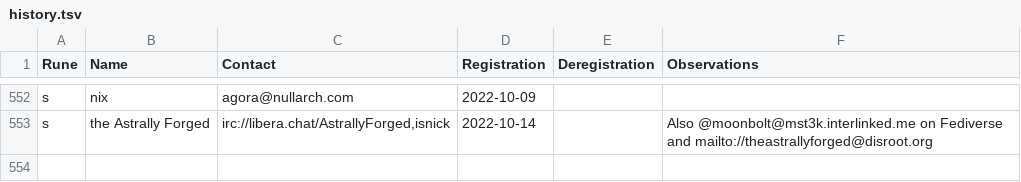
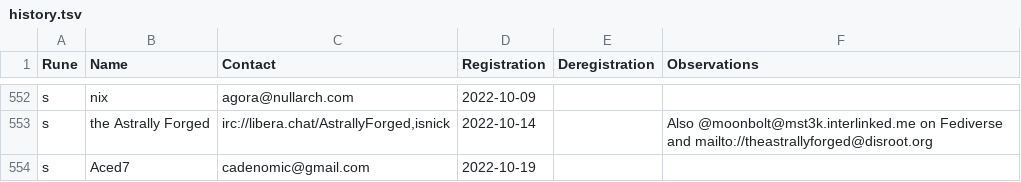
Before and after one commit to juanmeleiro/registrar, a TSV file: history.tsv, drawn as a sheet; only a part is shown, gaps mark what is left out.

```diff
--- a/history.tsv
+++ b/history.tsv
@@ -562 +562,2 @@ s	nix	agora@nullarch.com	2022-10-09
 s	the Astrally Forged	irc://libera.chat/AstrallyForged,isnick	2022-10-14		Also @moonbolt@mst3k.interlinked.me on Fediverse and mailto://theastrallyforged@disroot.org
+s	Aced7	cadenomic@gmail.com	2022-10-19
```
Also changed, not shown: 2 other files.
